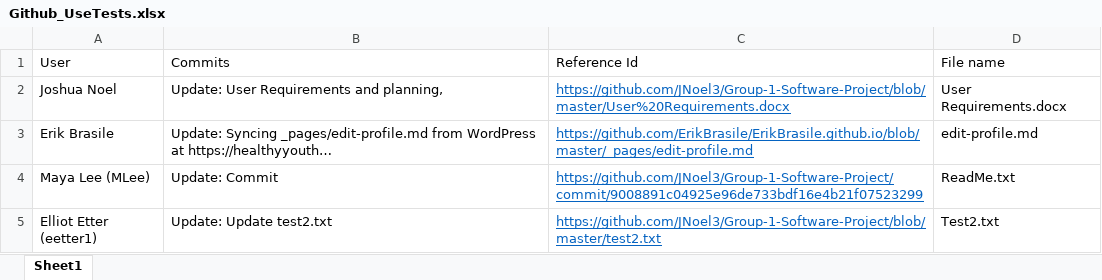
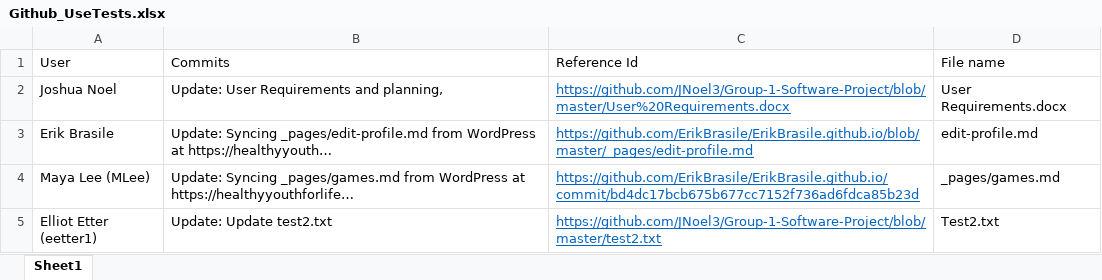
Before and after one commit to JNoel3/Group-1-Software-Project, an Excel workbook: Github_UseTests.xlsx, sheet Sheet1, drawn as a sheet; values as stored, in another font and other column widths than the file's, no borders; the diff names each change by its address in the sheet, - before the commit and + after, or states it on an @@ line.

Commit message:
Update Github_UseTests.xlsx

```diff
--- a/Github_UseTests.xlsx (sheet Sheet1)
+++ b/Github_UseTests.xlsx (sheet Sheet1)
-B4 (Commits): Update: Commit
+B4 (Commits): Update: Syncing _pages/games.md from WordPress at https://healthyyouthforlife…
-C4 (Reference Id): https://github.com/JNoel3/Group-1-Software-Project/commit/9008891c04925e96de733bdf16e4b21f07523299
+C4 (Reference Id): https://github.com/ErikBrasile/ErikBrasile.github.io/commit/bd4dc17bcb675b677cc7152f736ad6fdca85b23d
-D4 (File name): ReadMe.txt
+D4 (File name): _pages/games.md
```
